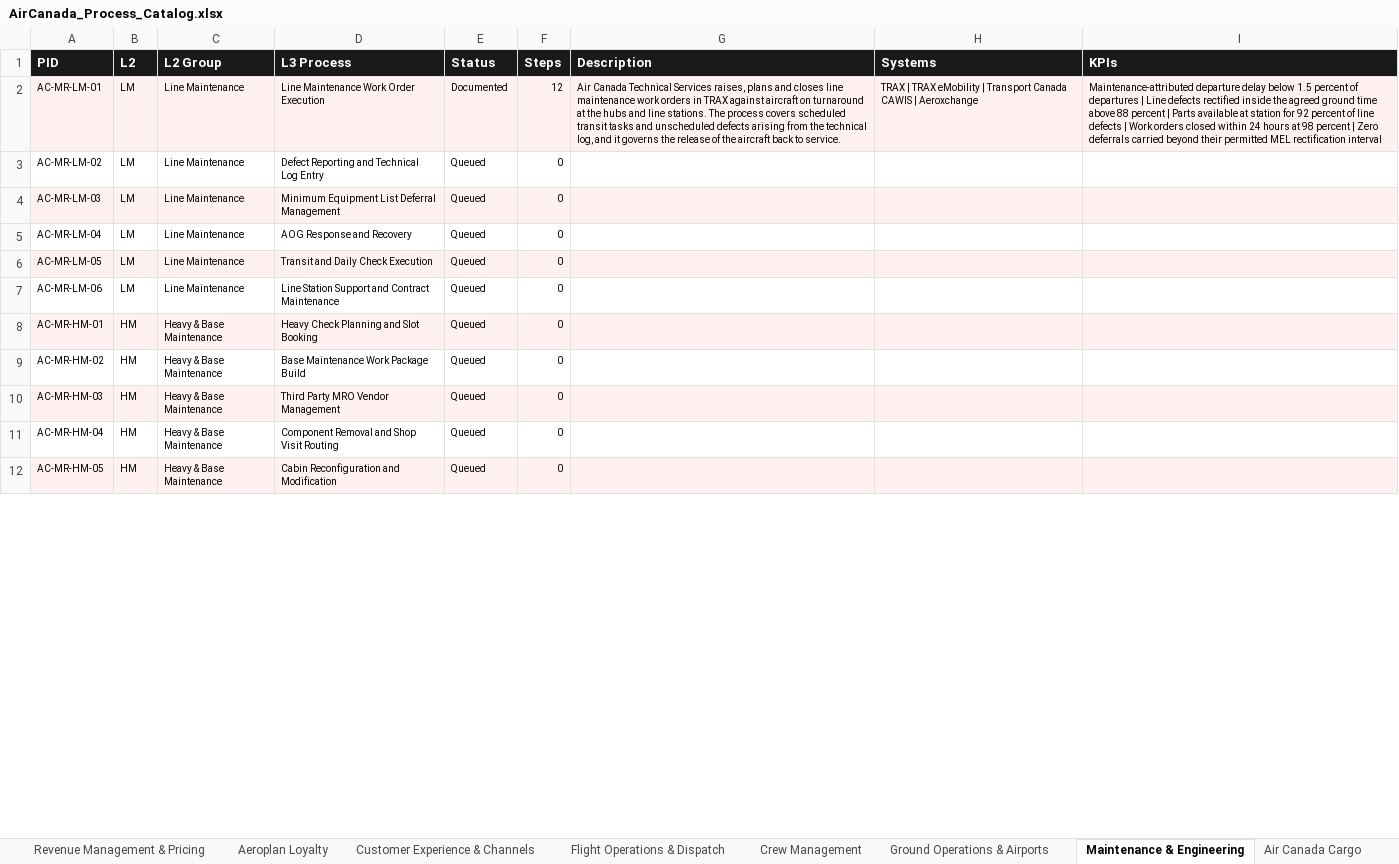
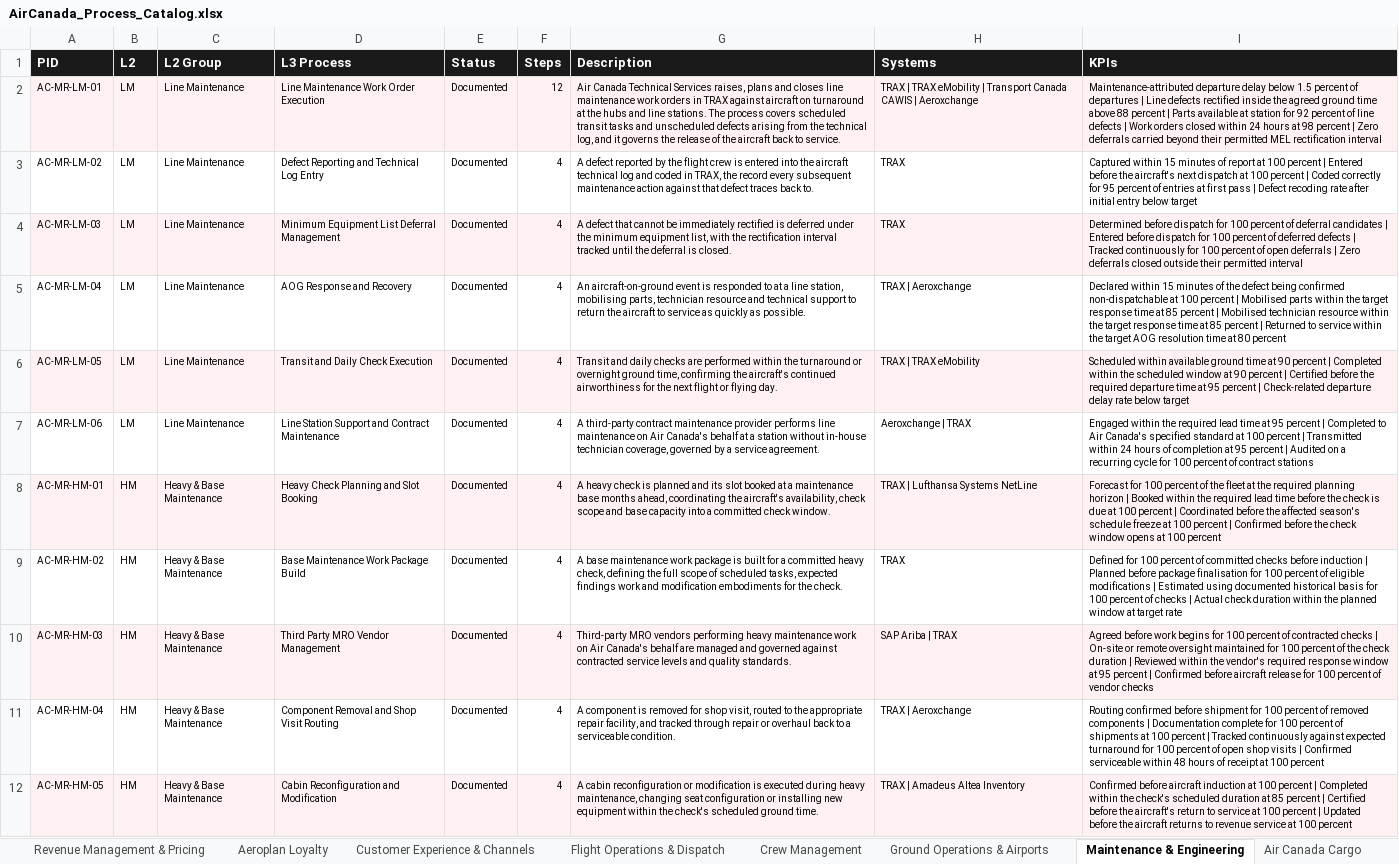
Before and after one commit to ghatk047/AirCanadaProcessWiki, an Excel workbook: data/AirCanada_Process_Catalog.xlsx, sheet Maintenance & Engineering, drawn as a sheet; only a part is shown; values as stored, in another font and other column widths than the file's, no borders; table styles not drawn; the diff covers the shown part only; the diff names each change by its address in the sheet, - before the commit and + after, or states it on an @@ line.

```diff
--- a/data/AirCanada_Process_Catalog.xlsx (sheet Maintenance & Engineering)
+++ b/data/AirCanada_Process_Catalog.xlsx (sheet Maintenance & Engineering)
-E3:E12 (Status): Queued
+E3:E12 (Status): Documented
-F3:F12 (Steps): 0
+F3:F12 (Steps): 4
-G3 (Description): (empty)
+G3 (Description): A defect reported by the flight crew is entered into the aircraft technical log and coded in TRAX, the record every subsequent maintenance action against that defect traces back to.
-H3:H4 (Systems): (empty)
+H3:H4 (Systems): TRAX
-I3 (KPIs): (empty)
+I3 (KPIs): Captured within 15 minutes of report at 100 percent | Entered before the aircraft's next dispatch at 100 percent | Coded correctly for 95 percent of entries at first pass | Defect recoding rate after initial entry below target
-G4 (Description): (empty)
+G4 (Description): A defect that cannot be immediately rectified is deferred under the minimum equipment list, with the rectification interval tracked until the deferral is closed.
-I4 (KPIs): (empty)
+I4 (KPIs): Determined before dispatch for 100 percent of deferral candidates | Entered before dispatch for 100 percent of deferred defects | Tracked continuously for 100 percent of open deferrals | Zero deferrals closed outside their permitted interval
-G5 (Description): (empty)
+G5 (Description): An aircraft-on-ground event is responded to at a line station, mobilising parts, technician resource and technical support to return the aircraft to service as quickly as possible.
-H5 (Systems): (empty)
+H5 (Systems): TRAX | Aeroxchange
-I5 (KPIs): (empty)
+I5 (KPIs): Declared within 15 minutes of the defect being confirmed non-dispatchable at 100 percent | Mobilised parts within the target response time at 85 percent | Mobilised technician resource within the target response time at 85 percent | Returned to service within the target AOG resolution time at 80 percent
-G6 (Description): (empty)
+G6 (Description): Transit and daily checks are performed within the turnaround or overnight ground time, confirming the aircraft's continued airworthiness for the next flight or flying day.
-H6 (Systems): (empty)
+H6 (Systems): TRAX | TRAX eMobility
-I6 (KPIs): (empty)
+I6 (KPIs): Scheduled within available ground time at 90 percent | Completed within the scheduled window at 90 percent | Certified before the required departure time at 95 percent | Check-related departure delay rate below target
-G7 (Description): (empty)
+G7 (Description): A third-party contract maintenance provider performs line maintenance on Air Canada's behalf at a station without in-house technician coverage, governed by a service agreement.
-H7 (Systems): (empty)
+H7 (Systems): Aeroxchange | TRAX
-I7 (KPIs): (empty)
+I7 (KPIs): Engaged within the required lead time at 95 percent | Completed to Air Canada's specified standard at 100 percent | Transmitted within 24 hours of completion at 95 percent | Audited on a recurring cycle for 100 percent of contract stations
-G8 (Description): (empty)
+G8 (Description): A heavy check is planned and its slot booked at a maintenance base months ahead, coordinating the aircraft's availability, check scope and base capacity into a committed check window.
-H8 (Systems): (empty)
+H8 (Systems): TRAX | Lufthansa Systems NetLine
-I8 (KPIs): (empty)
+I8 (KPIs): Forecast for 100 percent of the fleet at the required planning horizon | Booked within the required lead time before the check is due at 100 percent | Coordinated before the affected season's schedule freeze at 100 percent | Confirmed before the check window opens at 100 percent
-G9 (Description): (empty)
+G9 (Description): A base maintenance work package is built for a committed heavy check, defining the full scope of scheduled tasks, expected findings work and modification embodiments for the check.
-H9 (Systems): (empty)
+H9 (Systems): TRAX
-I9 (KPIs): (empty)
+I9 (KPIs): Defined for 100 percent of committed checks before induction | Planned before package finalisation for 100 percent of eligible modifications | Estimated using documented historical basis for 100 percent of checks | Actual check duration within the planned window at target rate
-G10 (Description): (empty)
+G10 (Description): Third-party MRO vendors performing heavy maintenance work on Air Canada's behalf are managed and governed against contracted service levels and quality standards.
-H10 (Systems): (empty)
+H10 (Systems): SAP Ariba | TRAX
-I10 (KPIs): (empty)
+I10 (KPIs): Agreed before work begins for 100 percent of contracted checks | On-site or remote oversight maintained for 100 percent of the check duration | Reviewed within the vendor's required response window at 95 percent | Confirmed before aircraft release for 100 percent of vendor checks
-G11 (Description): (empty)
+G11 (Description): A component is removed for shop visit, routed to the appropriate repair facility, and tracked through repair or overhaul back to a serviceable condition.
-H11 (Systems): (empty)
+H11 (Systems): TRAX | Aeroxchange
-I11 (KPIs): (empty)
+I11 (KPIs): Routing confirmed before shipment for 100 percent of removed components | Documentation complete for 100 percent of shipments at 100 percent | Tracked continuously against expected turnaround for 100 percent of open shop visits | Confirmed serviceable within 48 hours of receipt at 100 percent
-G12 (Description): (empty)
+G12 (Description): A cabin reconfiguration or modification is executed during heavy maintenance, changing seat configuration or installing new equipment within the check's scheduled ground time.
-H12 (Systems): (empty)
+H12 (Systems): TRAX | Amadeus Altea Inventory
-I12 (KPIs): (empty)
+I12 (KPIs): Confirmed before aircraft induction at 100 percent | Completed within the check's scheduled duration at 85 percent | Certified before the aircraft's return to service at 100 percent | Updated before the aircraft returns to revenue service at 100 percent
```
Also changed, not shown: 65 edited cells elsewhere in this sheet, sheet L4 Steps, sheet Master, sheet Systems, sheet Index, 55 other files.
